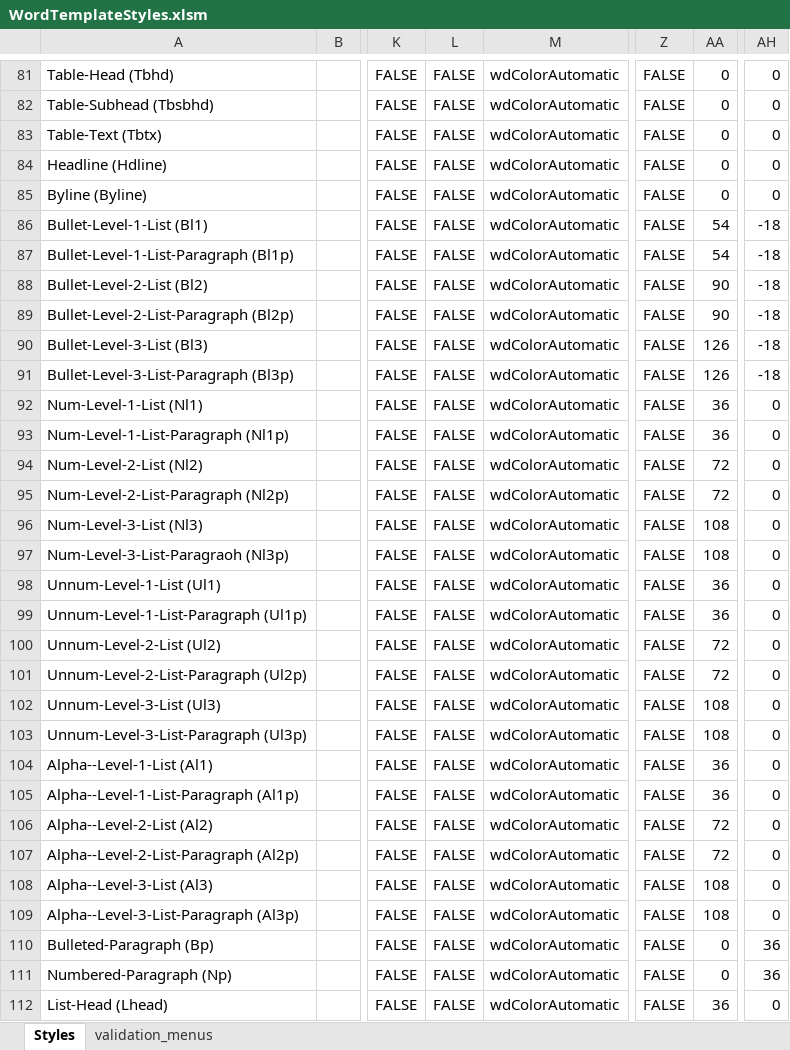
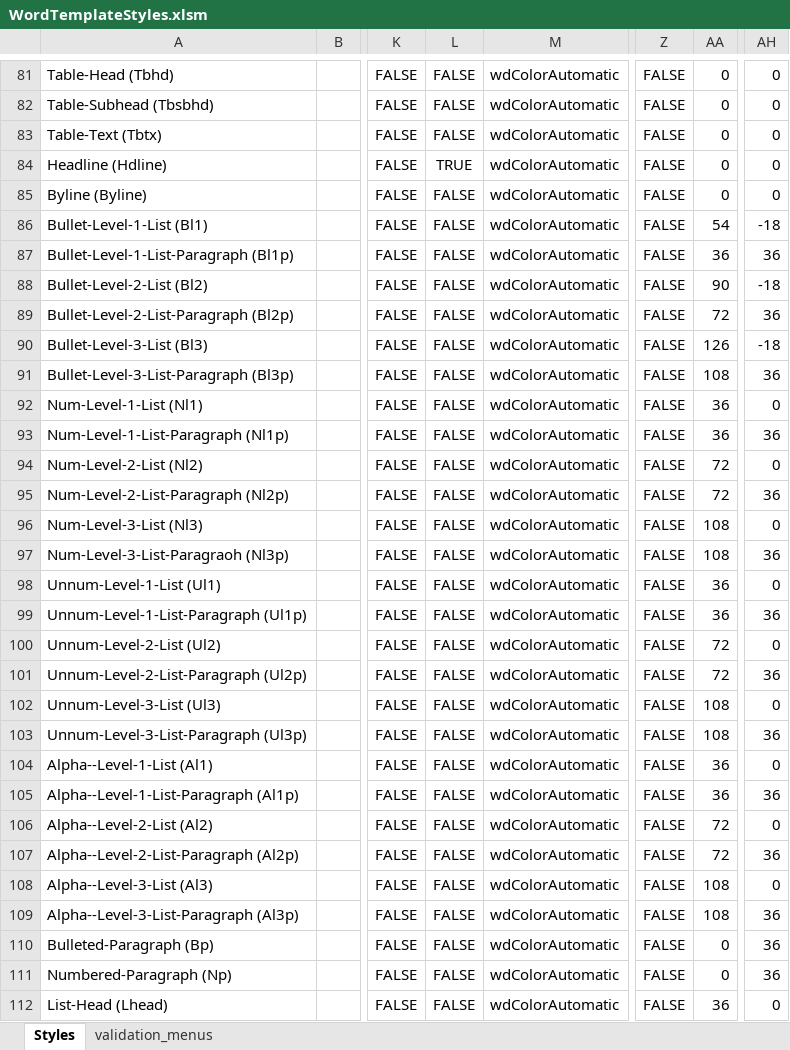
Before and after one commit to macmillanpublishers/Word-template_assets, an Excel workbook: StyleTemplate_auto-generate/WordTemplateStyles.xlsm, sheet Styles, drawn as a sheet; only a part is shown, gaps mark what is left out; values as stored, in another font and other column widths than the file's, no borders; conditional formats and table styles not drawn; the diff covers the shown part only; the diff names each change by its address in the sheet, - before the commit and + after, or states it on an @@ line.

```diff
--- a/StyleTemplate_auto-generate/WordTemplateStyles.xlsm (sheet Styles)
+++ b/StyleTemplate_auto-generate/WordTemplateStyles.xlsm (sheet Styles)
-L84: FALSE
+L84: TRUE
-AA87: 54
+AA87: 36
-AH87: -18
+AH87: 36
-AA89: 90
+AA89: 72
-AH89: -18
+AH89: 36
-AA91: 126
+AA91: 108
-AH91: -18
+AH91: 36
-AH93: 0
+AH93: 36
-AH95: 0
+AH95: 36
-AH97: 0
+AH97: 36
-AH99: 0
+AH99: 36
-AH101: 0
+AH101: 36
-AH103: 0
+AH103: 36
-AH105: 0
+AH105: 36
-AH107: 0
+AH107: 36
-AH109: 0
+AH109: 36
```
Also changed, not shown: 6 added rows, 46 edited cells and cell formats elsewhere in this sheet, formulas that keep their value, 4 other files.
